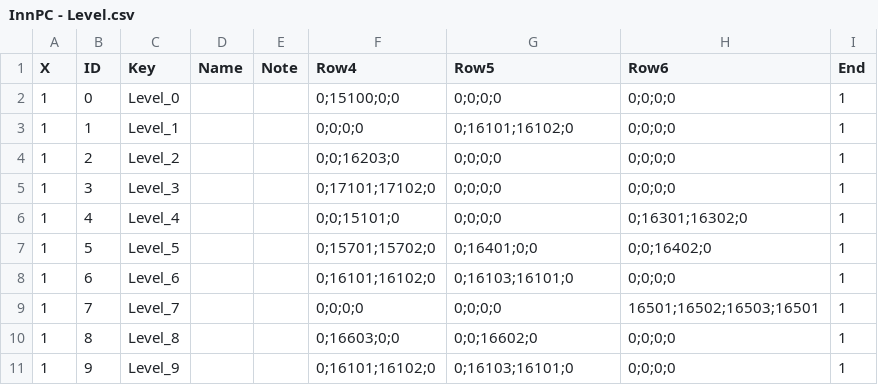
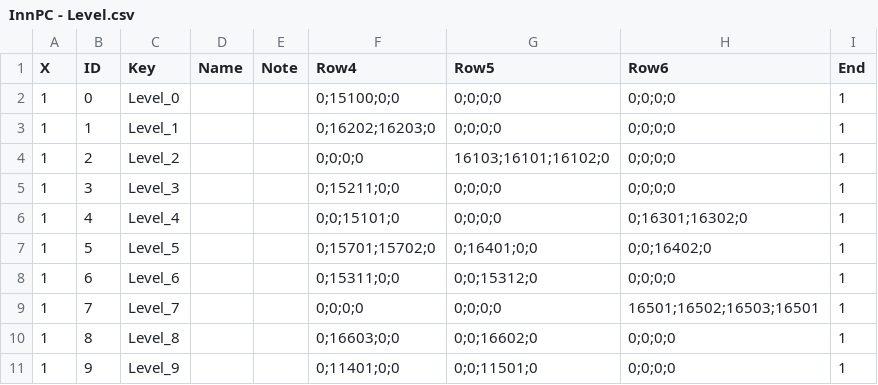
Before and after one commit to BaZhuaYu/InnPC, a CSV file: InnPC/Assets/Resources/Data/InnPC - Level.csv, drawn as a sheet.

```diff
--- a/InnPC/Assets/Resources/Data/InnPC - Level.csv
+++ b/InnPC/Assets/Resources/Data/InnPC - Level.csv
@@ -2,10 +2,10 @@
 1,0,Level_0,,,0;15100;0;0,0;0;0;0,0;0;0;0,1,
-1,1,Level_1,,,0;0;0;0,0;16101;16102;0,0;0;0;0,1,
-1,2,Level_2,,,0;0;16203;0,0;0;0;0,0;0;0;0,1,
-1,3,Level_3,,,0;17101;17102;0,0;0;0;0,0;0;0;0,1,
+1,1,Level_1,,,0;16202;16203;0,0;0;0;0,0;0;0;0,1,
+1,2,Level_2,,,0;0;0;0,16103;16101;16102;0,0;0;0;0,1,
+1,3,Level_3,,,0;15211;0;0,0;0;0;0,0;0;0;0,1,
 1,4,Level_4,,,0;0;15101;0,0;0;0;0,0;16301;16302;0,1,
 1,5,Level_5,,,0;15701;15702;0,0;16401;0;0,0;0;16402;0,1,
-1,6,Level_6,,,0;16101;16102;0,0;16103;16101;0,0;0;0;0,1,
+1,6,Level_6,,,0;15311;0;0,0;0;15312;0,0;0;0;0,1,
 1,7,Level_7,,,0;0;0;0,0;0;0;0,16501;16502;16503;16501,1,
 1,8,Level_8,,,0;16603;0;0,0;0;16602;0,0;0;0;0,1,
-1,9,Level_9,,,0;16101;16102;0,0;16103;16101;0,0;0;0;0,1,
+1,9,Level_9,,,0;11401;0;0,0;0;11501;0,0;0;0;0,1,
```
Also changed, not shown: InnPC/Assets/Resources/Data/InnPC - Skill.csv, InnPC/Assets/Resources/Data/InnPC - Unit.csv, 28 other files.
